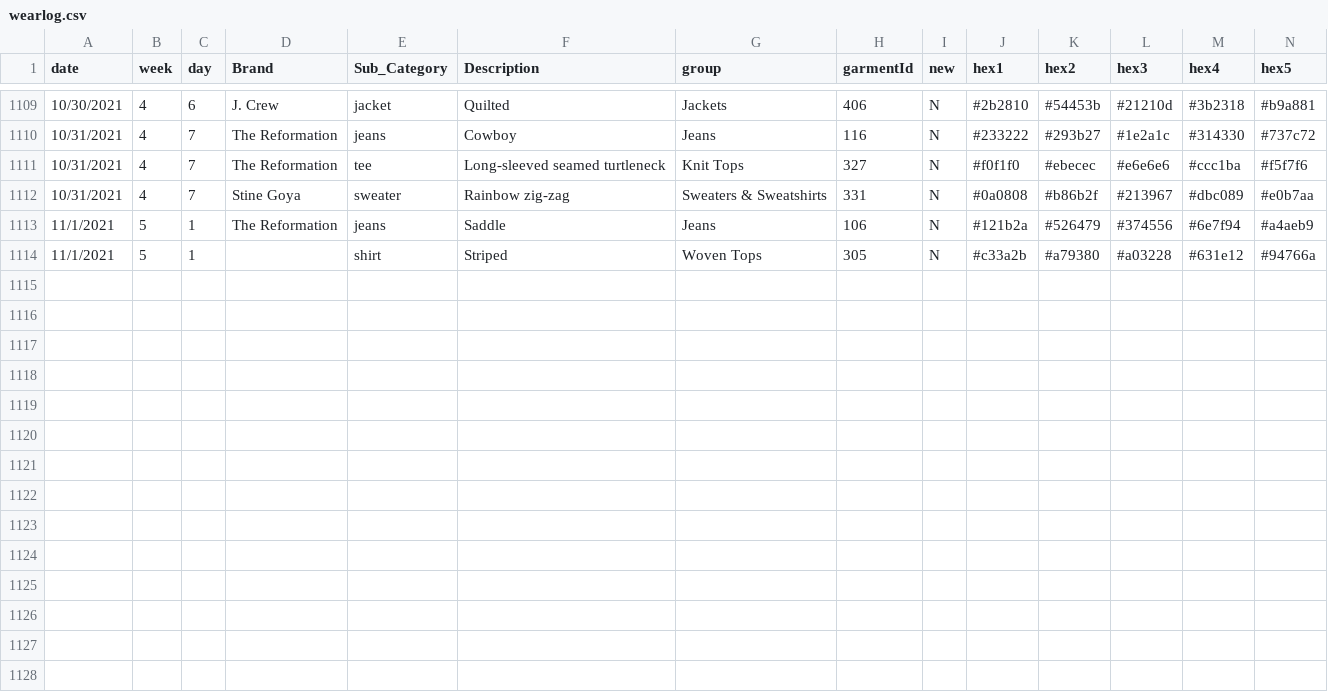
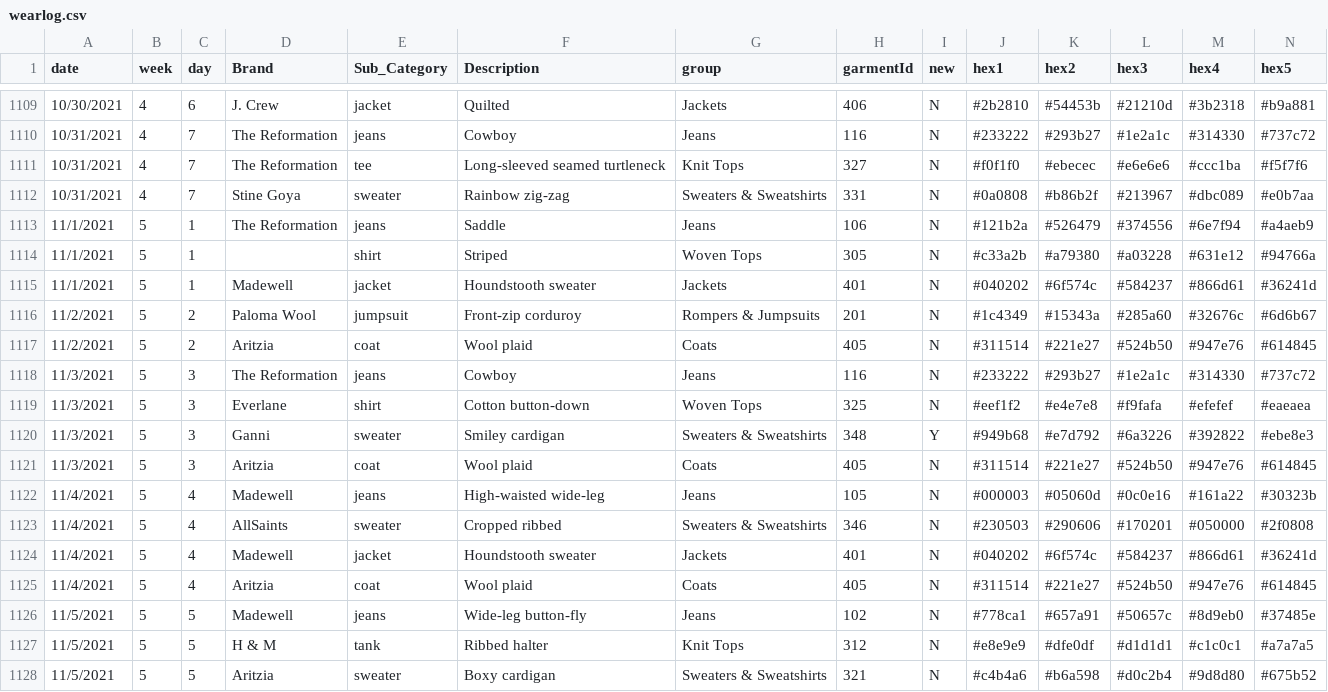
Before and after one commit to leahwelch/leahwelch.github.io, a CSV file: projects/wearlog/data/wearlog.csv, drawn as a sheet; only a part is shown, gaps mark what is left out; rows hold the shown columns only; the diff names each change by its address in the sheet, - before the commit and + after, or states it on an @@ line.

```diff
--- a/projects/wearlog/data/wearlog.csv
+++ b/projects/wearlog/data/wearlog.csv
+row 1115: 11/1/2021 | 5 | 1 | Madewell | jacket | Houndstooth sweater | Jackets | 401 | N | #040202 | #6f574c | #584237 | #866d61 | #36241d
+row 1116: 11/2/2021 | 5 | 2 | Paloma Wool | jumpsuit | Front-zip corduroy | Rompers & Jumpsuits | 201 | N | #1c4349 | #15343a | #285a60 | #32676c | #6d6b67
+row 1117: 11/2/2021 | 5 | 2 | Aritzia | coat | Wool plaid | Coats | 405 | N | #311514 | #221e27 | #524b50 | #947e76 | #614845
+row 1118: 11/3/2021 | 5 | 3 | The Reformation | jeans | Cowboy | Jeans | 116 | N | #233222 | #293b27 | #1e2a1c | #314330 | #737c72
+row 1119: 11/3/2021 | 5 | 3 | Everlane | shirt | Cotton button-down | Woven Tops | 325 | N | #eef1f2 | #e4e7e8 | #f9fafa | #efefef | #eaeaea
+row 1120: 11/3/2021 | 5 | 3 | Ganni | sweater | Smiley cardigan | Sweaters & Sweatshirts | 348 | Y | #949b68 | #e7d792 | #6a3226 | #392822 | #ebe8e3
+row 1121: 11/3/2021 | 5 | 3 | Aritzia | coat | Wool plaid | Coats | 405 | N | #311514 | #221e27 | #524b50 | #947e76 | #614845
+row 1122: 11/4/2021 | 5 | 4 | Madewell | jeans | High-waisted wide-leg | Jeans | 105 | N | #000003 | #05060d | #0c0e16 | #161a22 | #30323b
+row 1123: 11/4/2021 | 5 | 4 | AllSaints | sweater | Cropped ribbed | Sweaters & Sweatshirts | 346 | N | #230503 | #290606 | #170201 | #050000 | #2f0808
+row 1124: 11/4/2021 | 5 | 4 | Madewell | jacket | Houndstooth sweater | Jackets | 401 | N | #040202 | #6f574c | #584237 | #866d61 | #36241d
+row 1125: 11/4/2021 | 5 | 4 | Aritzia | coat | Wool plaid | Coats | 405 | N | #311514 | #221e27 | #524b50 | #947e76 | #614845
+row 1126: 11/5/2021 | 5 | 5 | Madewell | jeans | Wide-leg button-fly | Jeans | 102 | N | #778ca1 | #657a91 | #50657c | #8d9eb0 | #37485e
+row 1127: 11/5/2021 | 5 | 5 | H & M | tank | Ribbed halter | Knit Tops | 312 | N | #e8e9e9 | #dfe0df | #d1d1d1 | #c1c0c1 | #a7a7a5
+row 1128: 11/5/2021 | 5 | 5 | Aritzia | sweater | Boxy cardigan | Sweaters & Sweatshirts | 321 | N | #c4b4a6 | #b6a598 | #d0c2b4 | #9d8d80 | #675b52
```
Also changed, not shown: 6 other files.
